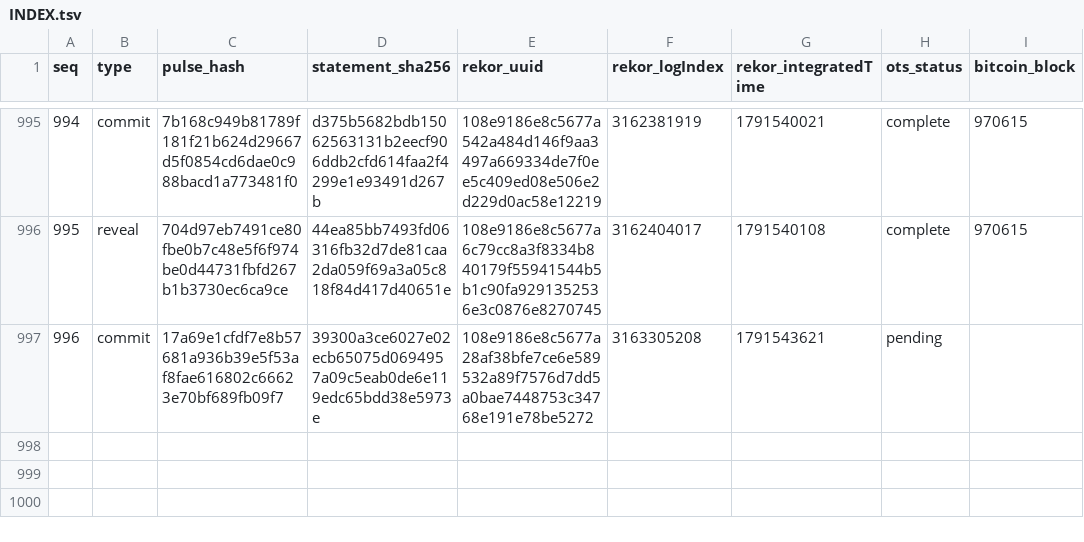
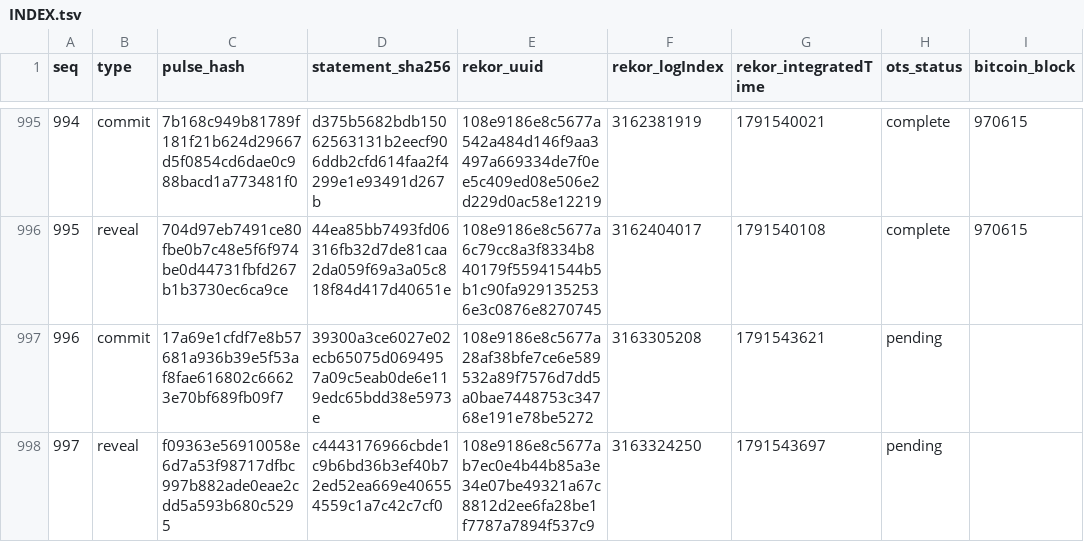
Before and after one commit to docdailey/qrng-beacon-log, a TSV file: INDEX.tsv, drawn as a sheet; only a part is shown, gaps mark what is left out; the diff names each change by its address in the sheet, - before the commit and + after, or states it on an @@ line.

Commit message:
anchors: 997 pulses anchored (run 37921177724)

```diff
--- a/INDEX.tsv
+++ b/INDEX.tsv
+row 998: 997 | reveal | f09363e56910058e6d7a53f98717dfbc997b882ade0eae2cdd5a593b680c5295 | c4443176966cbde1c9b6bd36b3ef40b72ed52ea669e406554559c1a7c42c7cf0 | 108e9186e8c5677ab7ec0e4b44b85a3e34e07be49321a67c8812d2ee6fa28be1f7787a7894f537c9 | 3163324250 | 1791543697 | pending
```
Also changed, not shown: CHECKPOINTS.tsv, 5 other files.
